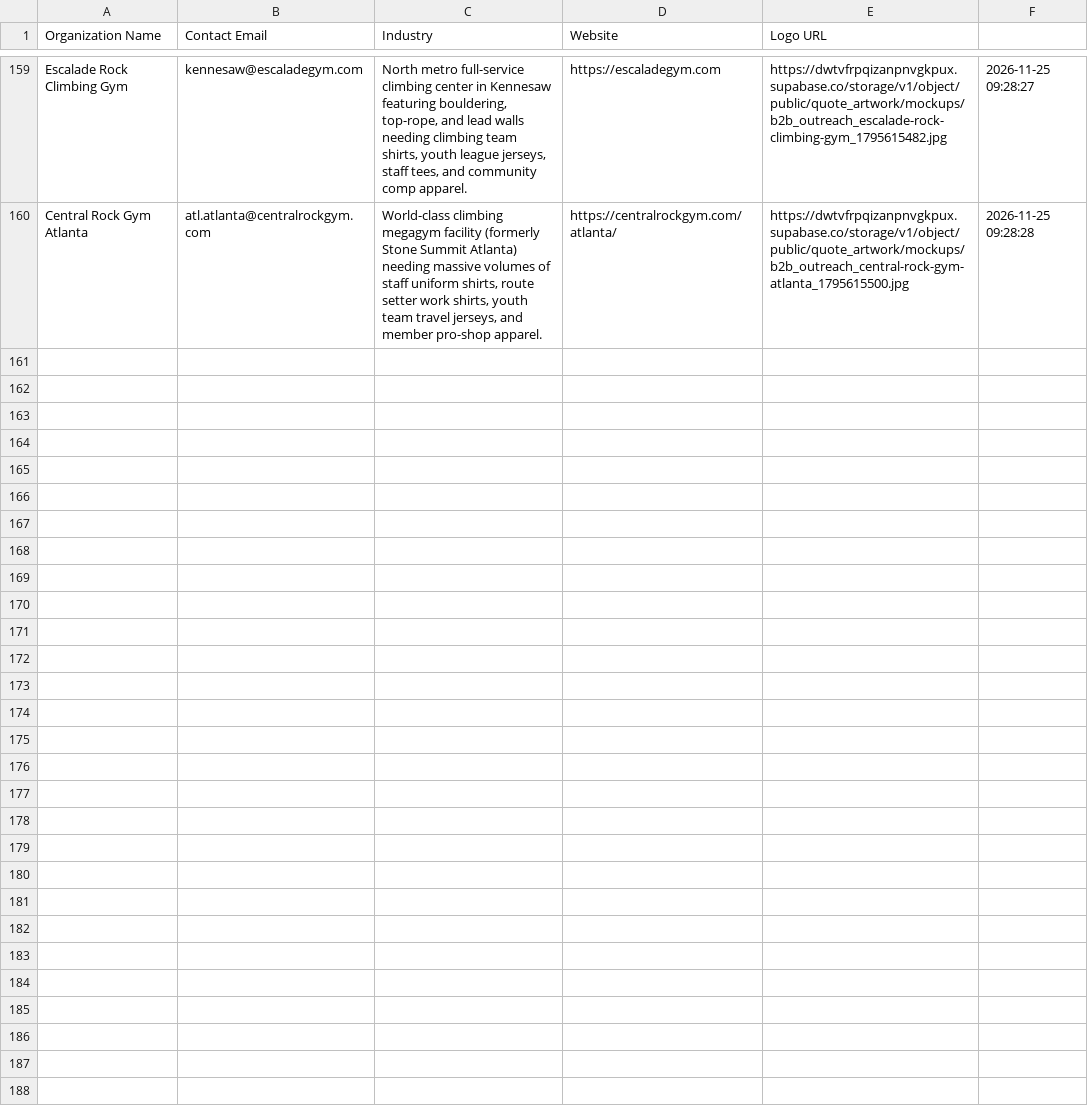
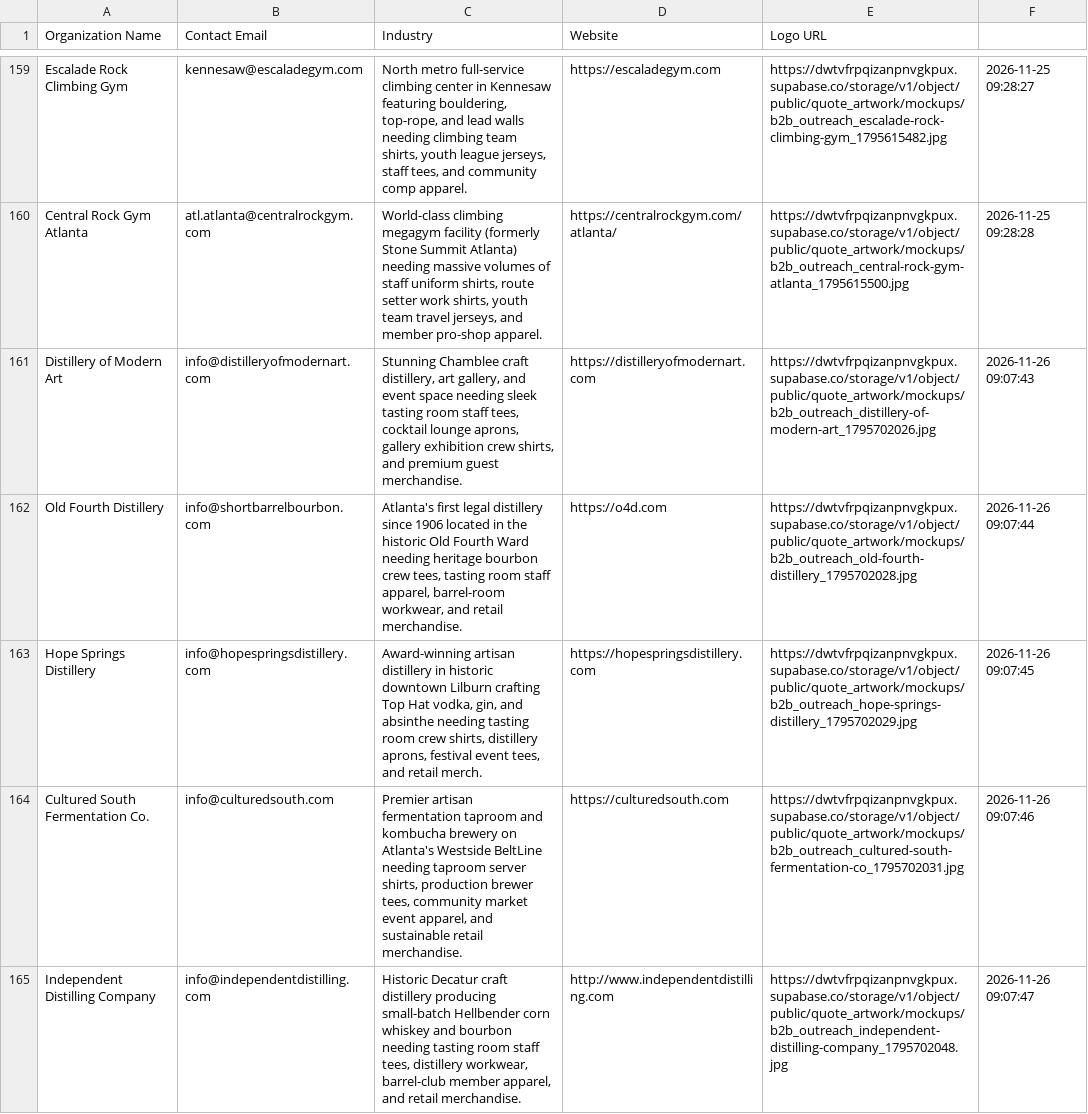
Before and after one commit to shopfastapparel/shopfastapparel, a CSV file: scripts/leads_contacted.csv, drawn as a sheet; only a part is shown, gaps mark what is left out; the diff names each change by its address in the sheet, - before the commit and + after, or states it on an @@ line.

Commit message:
feat(mandy): execute nov26 b2b sprint for metro atlanta craft distilleries and dispatch outreach

```diff
--- a/scripts/leads_contacted.csv
+++ b/scripts/leads_contacted.csv
+row 161: Distillery of Modern Art | info@distilleryofmodernart.com | Stunning Chamblee craft distillery, art gallery, and event space needing sleek tasting room staff tees, cocktail lounge aprons, gallery exhibition crew shirts, and premium guest merchandise. | https://distilleryofmodernart.com | https://dwtvfrpqizanpnvgkpux.supabase.co/storage/v1/object/public/quote_artwork/mockups/b2b_outreach_distillery-of-modern-art_1795702026.jpg | 2026-11-26 09:07:43
+row 162: Old Fourth Distillery | info@shortbarrelbourbon.com | Atlanta's first legal distillery since 1906 located in the historic Old Fourth Ward needing heritage bourbon crew tees, tasting room staff apparel, barrel-room workwear, and retail merchandise. | https://o4d.com | https://dwtvfrpqizanpnvgkpux.supabase.co/storage/v1/object/public/quote_artwork/mockups/b2b_outreach_old-fourth-distillery_1795702028.jpg | 2026-11-26 09:07:44
+row 163: Hope Springs Distillery | info@hopespringsdistillery.com | Award-winning artisan distillery in historic downtown Lilburn crafting Top Hat vodka, gin, and absinthe needing tasting room crew shirts, distillery aprons, festival event tees, and retail merch. | https://hopespringsdistillery.com | https://dwtvfrpqizanpnvgkpux.supabase.co/storage/v1/object/public/quote_artwork/mockups/b2b_outreach_hope-springs-distillery_1795702029.jpg | 2026-11-26 09:07:45
+row 164: Cultured South Fermentation Co. | info@culturedsouth.com | Premier artisan fermentation taproom and kombucha brewery on Atlanta's Westside BeltLine needing taproom server shirts, production brewer tees, community market event apparel, and sustainable retail merchandise. | https://culturedsouth.com | https://dwtvfrpqizanpnvgkpux.supabase.co/storage/v1/object/public/quote_artwork/mockups/b2b_outreach_cultured-south-fermentation-co_1795702031.jpg | 2026-11-26 09:07:46
+row 165: Independent Distilling Company | info@independentdistilling.com | Historic Decatur craft distillery producing small-batch Hellbender corn whiskey and bourbon needing tasting room staff tees, distillery workwear, barrel-club member apparel, and retail merchandise. | http://www.independentdistilling.com | https://dwtvfrpqizanpnvgkpux.supabase.co/storage/v1/object/public/quote_artwork/mockups/b2b_outreach_independent-distilling-company_1795702048.jpg | 2026-11-26 09:07:47
```
Also changed, not shown: leads.csv, scripts/leads.csv, 4 other files.
